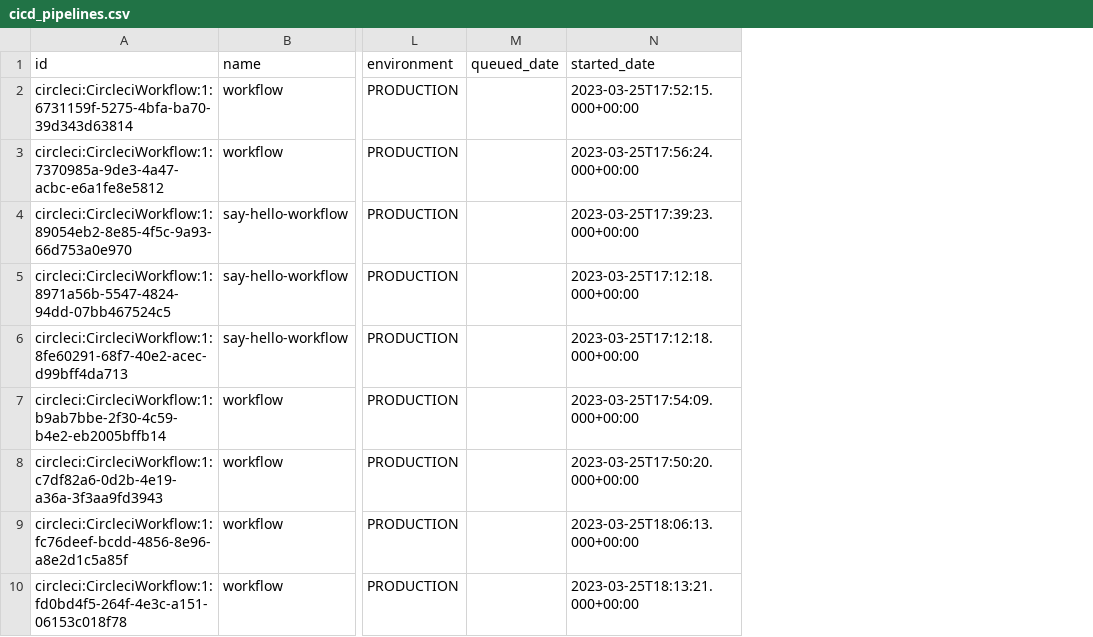
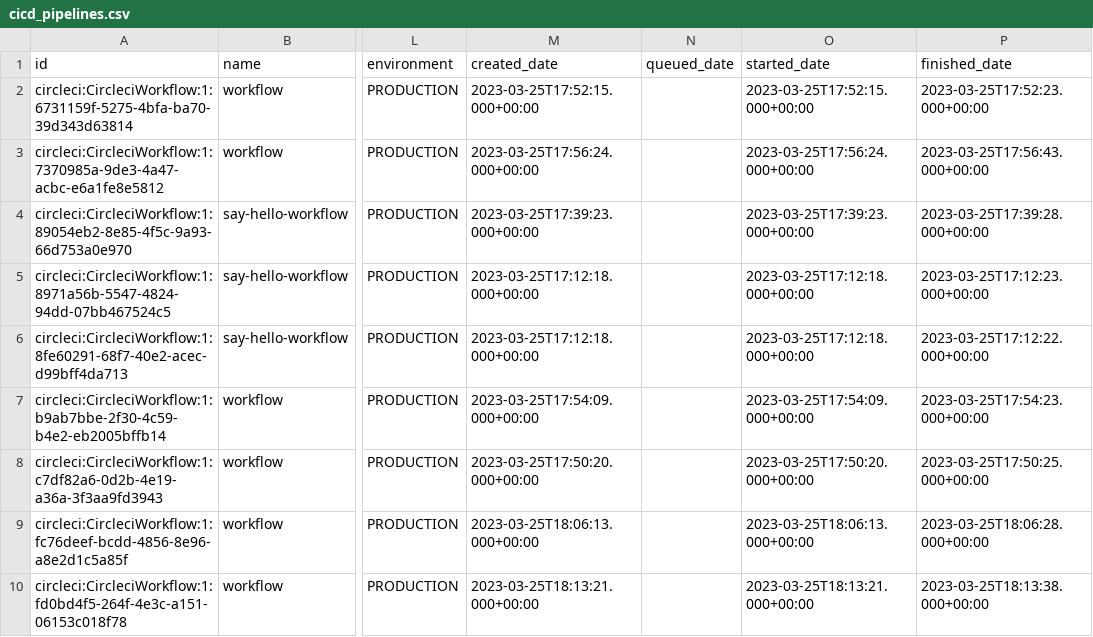
Before and after one commit to apache/incubator-devlake, a CSV file: backend/plugins/circleci/e2e/snapshot_tables/cicd_pipelines.csv, drawn as a sheet; only a part is shown, gaps mark what is left out; the diff names each change by its address in the sheet, - before the commit and + after, or states it on an @@ line.

Commit message:
test(e2e): fix circleci end to end test mocks

```diff
--- a/backend/plugins/circleci/e2e/snapshot_tables/cicd_pipelines.csv
+++ b/backend/plugins/circleci/e2e/snapshot_tables/cicd_pipelines.csv
+column M (created_date), rows 2-10: 2023-03-25T17:52:15.000+00:00 | 2023-03-25T17:56:24.000+00:00 | 2023-03-25T17:39:23.000+00:00 | 2023-03-25T17:12:18.000+00:00 | 2023-03-25T17:12:18.000+00:00 | 2023-03-25T17:54:09.000+00:00 | 2023-03-25T17:50:20.000+00:00 | 2023-03-25T18:06:13.000+00:00 | 2023-03-25T18:13:21.000+00:00
+column P (finished_date), rows 2-10: 2023-03-25T17:52:23.000+00:00 | 2023-03-25T17:56:43.000+00:00 | 2023-03-25T17:39:28.000+00:00 | 2023-03-25T17:12:23.000+00:00 | 2023-03-25T17:12:22.000+00:00 | 2023-03-25T17:54:23.000+00:00 | 2023-03-25T17:50:25.000+00:00 | 2023-03-25T18:06:28.000+00:00 | 2023-03-25T18:13:38.000+00:00
```
Also changed, not shown: 1 other file.
